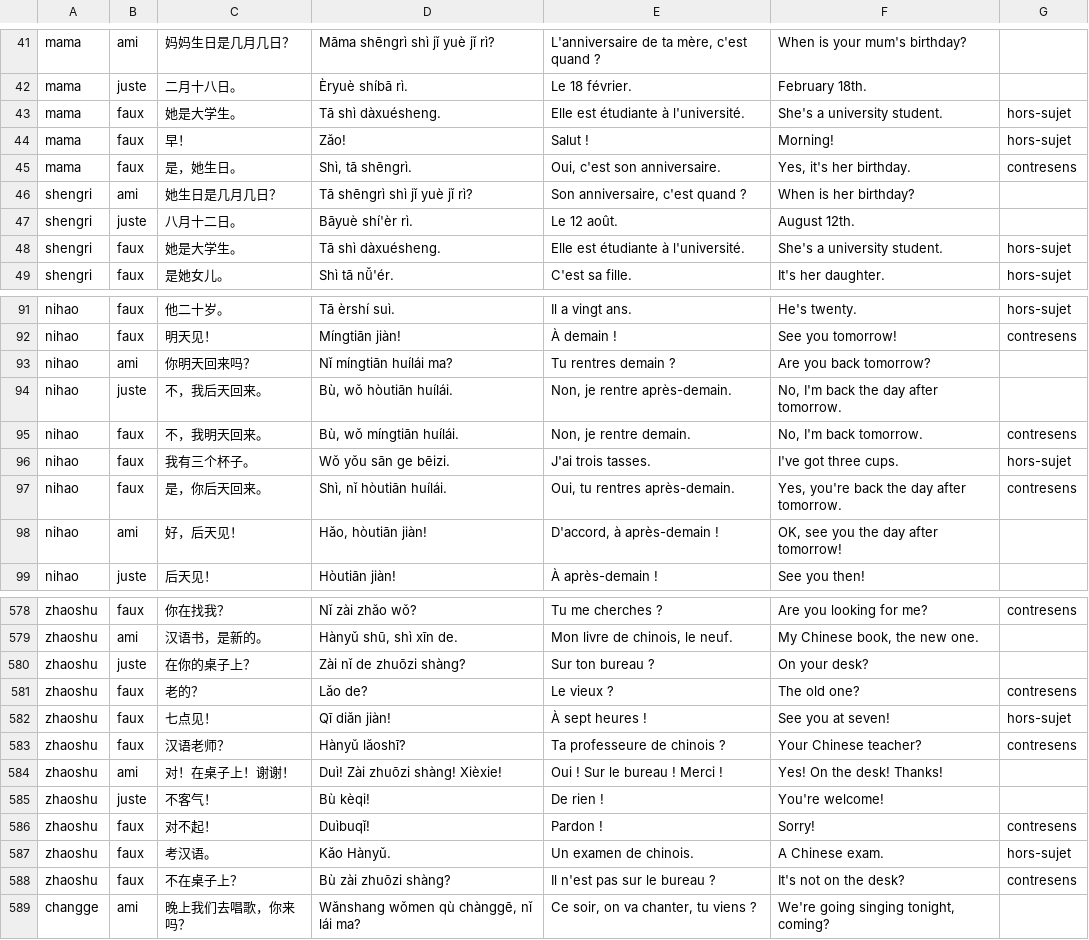
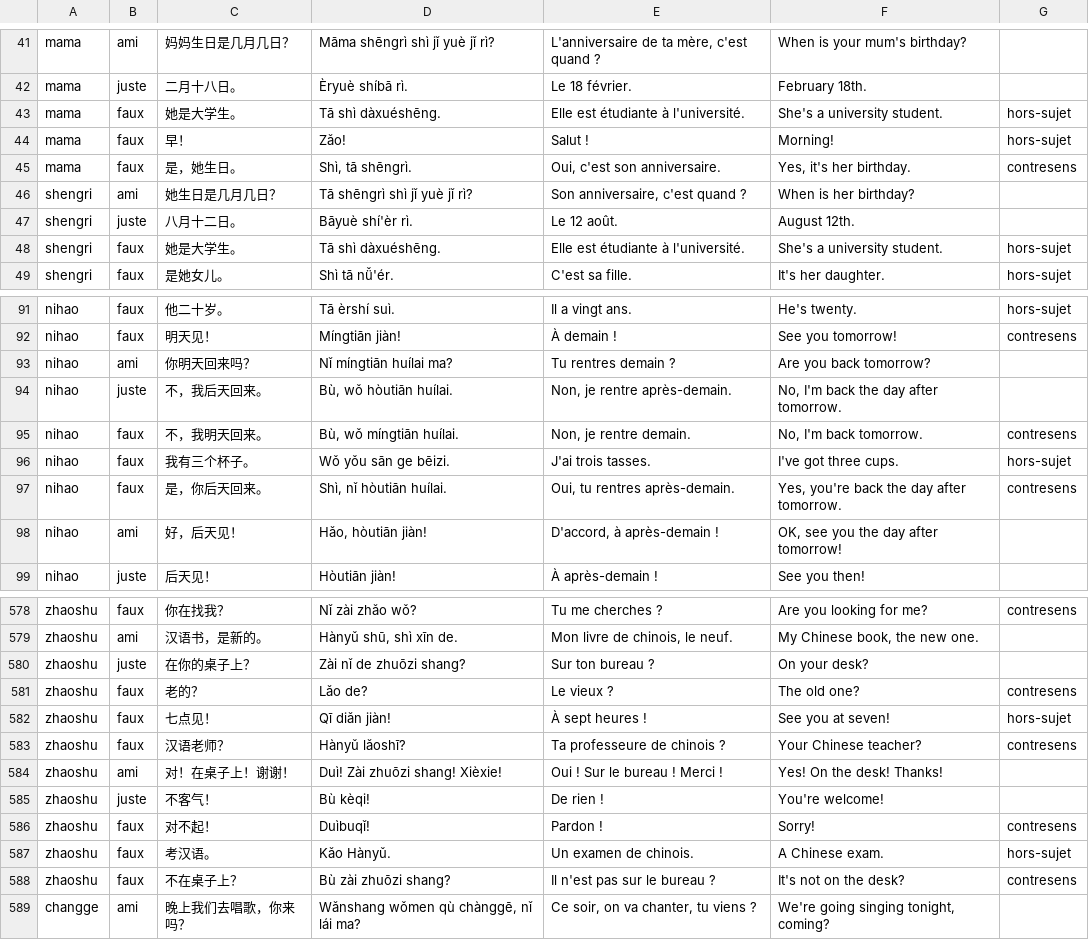
Before and after one commit to jon-gyt/zilin, a TSV file: data/sources/wechat/echanges.tsv, drawn as a sheet; only a part is shown, gaps mark what is left out; the diff covers the shown part only.

```diff
--- a/data/sources/wechat/echanges.tsv
+++ b/data/sources/wechat/echanges.tsv
@@ -42,3 +42,3 @@ mama	ami	妈妈生日是几月几日？	Māma shēngrì shì jǐ yuè jǐ rì?	L
 mama	juste	二月十八日。	Èryuè shíbā rì.	Le 18 février.	February 18th.	
-mama	faux	她是大学生。	Tā shì dàxuésheng.	Elle est étudiante à l'université.	She's a university student.	hors-sujet
+mama	faux	她是大学生。	Tā shì dàxuéshēng.	Elle est étudiante à l'université.	She's a university student.	hors-sujet
 mama	faux	早！	Zǎo!	Salut !	Morning!	hors-sujet
@@ -47,3 +47,3 @@ shengri	ami	她生日是几月几日？	Tā shēngrì shì jǐ yuè jǐ rì?	Son
 shengri	juste	八月十二日。	Bāyuè shí'èr rì.	Le 12 août.	August 12th.	
-shengri	faux	她是大学生。	Tā shì dàxuésheng.	Elle est étudiante à l'université.	She's a university student.	hors-sujet
+shengri	faux	她是大学生。	Tā shì dàxuéshēng.	Elle est étudiante à l'université.	She's a university student.	hors-sujet
 shengri	faux	是她女儿。	Shì tā nǚ'ér.	C'est sa fille.	It's her daughter.	hors-sujet
@@ -92,7 +92,7 @@ nihao	faux	他二十岁。	Tā èrshí suì.	Il a vingt ans.	He's twenty.	hors-s
 nihao	faux	明天见！	Míngtiān jiàn!	À demain !	See you tomorrow!	contresens
-nihao	ami	你明天回来吗？	Nǐ míngtiān huílái ma?	Tu rentres demain ?	Are you back tomorrow?	
-nihao	juste	不，我后天回来。	Bù, wǒ hòutiān huílái.	Non, je rentre après-demain.	No, I'm back the day after tomorrow.	
-nihao	faux	不，我明天回来。	Bù, wǒ míngtiān huílái.	Non, je rentre demain.	No, I'm back tomorrow.	contresens
+nihao	ami	你明天回来吗？	Nǐ míngtiān huílai ma?	Tu rentres demain ?	Are you back tomorrow?	
+nihao	juste	不，我后天回来。	Bù, wǒ hòutiān huílai.	Non, je rentre après-demain.	No, I'm back the day after tomorrow.	
+nihao	faux	不，我明天回来。	Bù, wǒ míngtiān huílai.	Non, je rentre demain.	No, I'm back tomorrow.	contresens
 nihao	faux	我有三个杯子。	Wǒ yǒu sān ge bēizi.	J'ai trois tasses.	I've got three cups.	hors-sujet
-nihao	faux	是，你后天回来。	Shì, nǐ hòutiān huílái.	Oui, tu rentres après-demain.	Yes, you're back the day after tomorrow.	contresens
+nihao	faux	是，你后天回来。	Shì, nǐ hòutiān huílai.	Oui, tu rentres après-demain.	Yes, you're back the day after tomorrow.	contresens
 nihao	ami	好，后天见！	Hǎo, hòutiān jiàn!	D'accord, à après-demain !	OK, see you the day after tomorrow!	
@@ -579,3 +579,3 @@ zhaoshu	faux	你在找我？	Nǐ zài zhǎo wǒ?	Tu me cherches ?	Are you lookin
 zhaoshu	ami	汉语书，是新的。	Hànyǔ shū, shì xīn de.	Mon livre de chinois, le neuf.	My Chinese book, the new one.	
-zhaoshu	juste	在你的桌子上？	Zài nǐ de zhuōzi shàng?	Sur ton bureau ?	On your desk?	
+zhaoshu	juste	在你的桌子上？	Zài nǐ de zhuōzi shang?	Sur ton bureau ?	On your desk?	
 zhaoshu	faux	老的？	Lǎo de?	Le vieux ?	The old one?	contresens
@@ -583,3 +583,3 @@ zhaoshu	faux	七点见！	Qī diǎn jiàn!	À sept heures !	See you at seven!	ho
 zhaoshu	faux	汉语老师？	Hànyǔ lǎoshī?	Ta professeure de chinois ?	Your Chinese teacher?	contresens
-zhaoshu	ami	对！在桌子上！谢谢！	Duì! Zài zhuōzi shàng! Xièxie!	Oui ! Sur le bureau ! Merci !	Yes! On the desk! Thanks!	
+zhaoshu	ami	对！在桌子上！谢谢！	Duì! Zài zhuōzi shang! Xièxie!	Oui ! Sur le bureau ! Merci !	Yes! On the desk! Thanks!	
 zhaoshu	juste	不客气！	Bù kèqi!	De rien !	You're welcome!	
@@ -587,3 +587,3 @@ zhaoshu	faux	对不起！	Duìbuqǐ!	Pardon !	Sorry!	contresens
 zhaoshu	faux	考汉语。	Kǎo Hànyǔ.	Un examen de chinois.	A Chinese exam.	hors-sujet
-zhaoshu	faux	不在桌子上？	Bù zài zhuōzi shàng?	Il n'est pas sur le bureau ?	It's not on the desk?	contresens
+zhaoshu	faux	不在桌子上？	Bù zài zhuōzi shang?	Il n'est pas sur le bureau ?	It's not on the desk?	contresens
 changge	ami	晚上我们去唱歌，你来吗？	Wǎnshang wǒmen qù chànggē, nǐ lái ma?	Ce soir, on va chanter, tu viens ?	We're going singing tonight, coming?	
```
Also changed, not shown: 18 edited cells elsewhere in this file.
